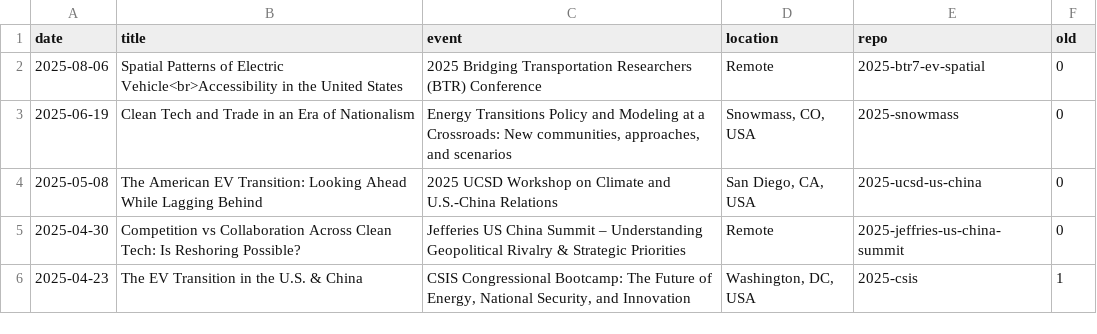
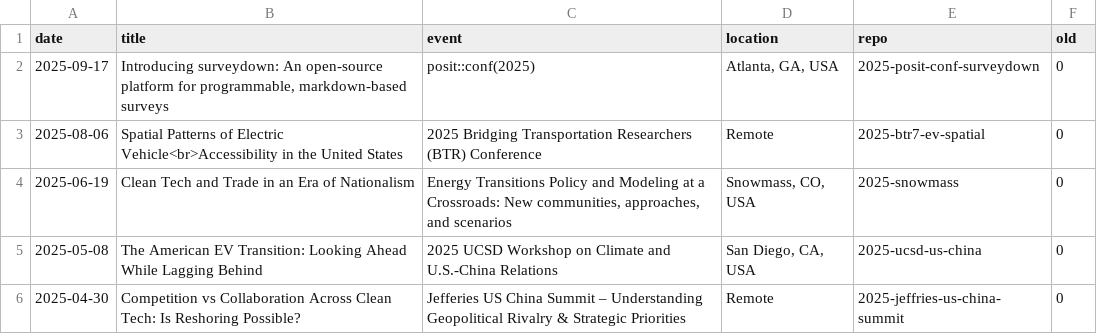
Before and after one commit to jhelvy/jhelvy_quarto, a CSV file: content/slides.csv, drawn as a sheet; only a part is shown; the shorter side is filled out with more unchanged rows; the diff names each change by its address in the sheet, - before the commit and + after, or states it on an @@ line.

Commit message:
Update slides.csv

```diff
--- a/content/slides.csv
+++ b/content/slides.csv
+row 2: 2025-09-17 | Introducing surveydown: An open-source platform for programmable, markdown-based surveys | posit::conf(2025) | Atlanta, GA, USA | 2025-posit-conf-surveydown | 0
```
